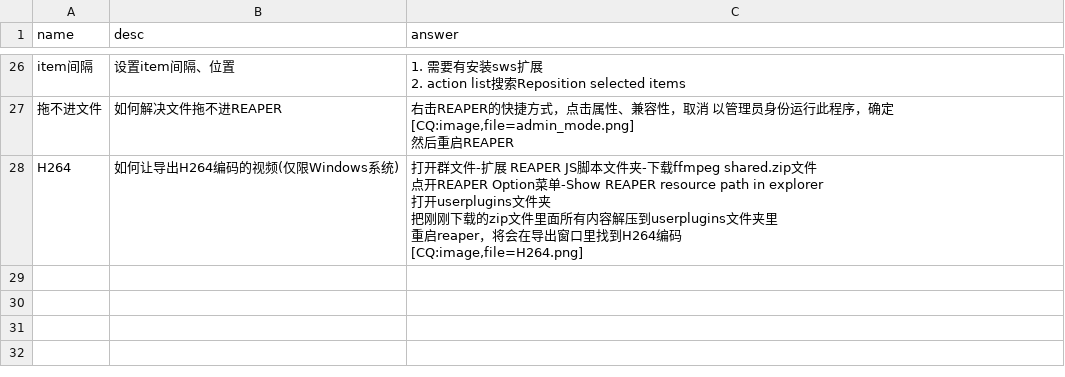
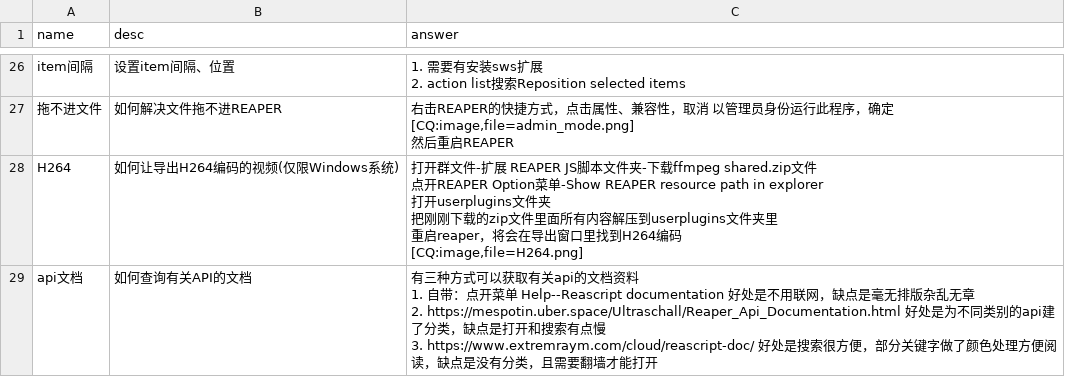
Before and after one commit to REAPER-CN/reabot.REAPER-CN, a CSV file: faq.csv, drawn as a sheet; only a part is shown, gaps mark what is left out; ↵ is a line break in a cell; the diff names each change by its address in the sheet, - before the commit and + after, or states it on an @@ line.

Commit message:
添加词条 api文档

```diff
--- a/faq.csv
+++ b/faq.csv
+row 29: api文档 | 如何查询有关API的文档 | 有三种方式可以获取有关api的文档资料 ↵ 1. 自带：点开菜单 Help--Reascript documentation 好处是不用联网，缺点是毫无排版杂乱无章 ↵ 2. https://mespotin.uber.space/Ultraschall/Reaper_Api_Documentation.html 好处是为不同类别的api建了分类，缺点是打开和搜索有点慢 ↵ 3. https://www.extremraym.com/cloud/reascript-doc/ 好处是搜索很方便，部分关键字做了颜色处理方便阅读，缺点是没有分类，且需要翻墙才能打开
```
